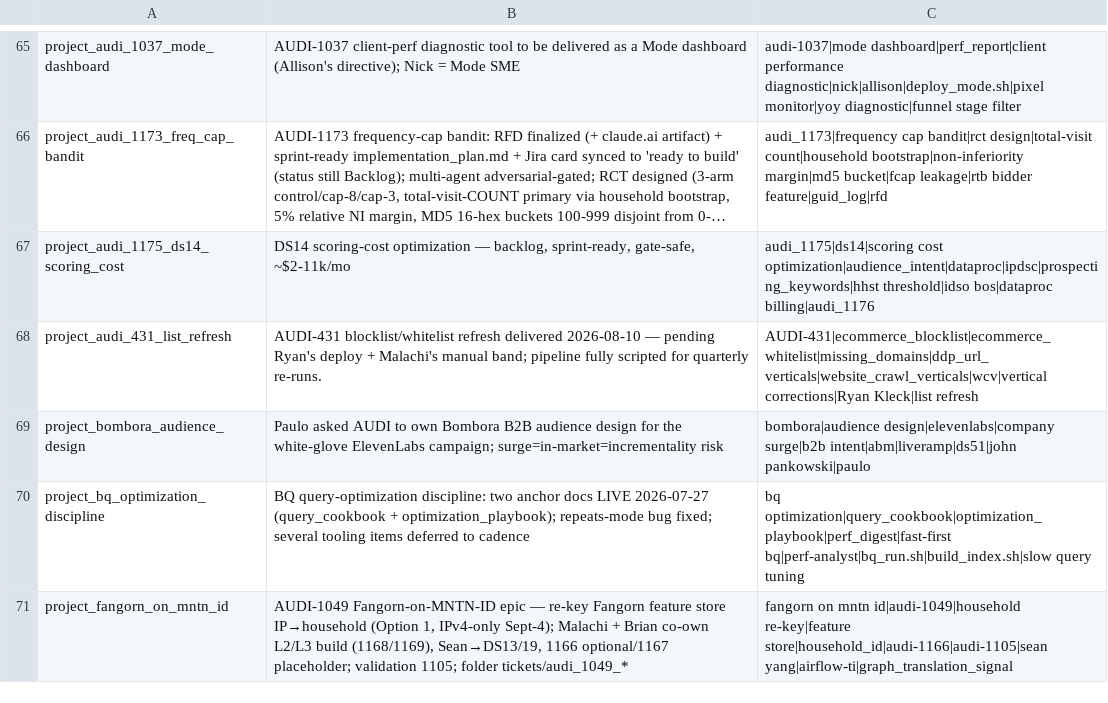
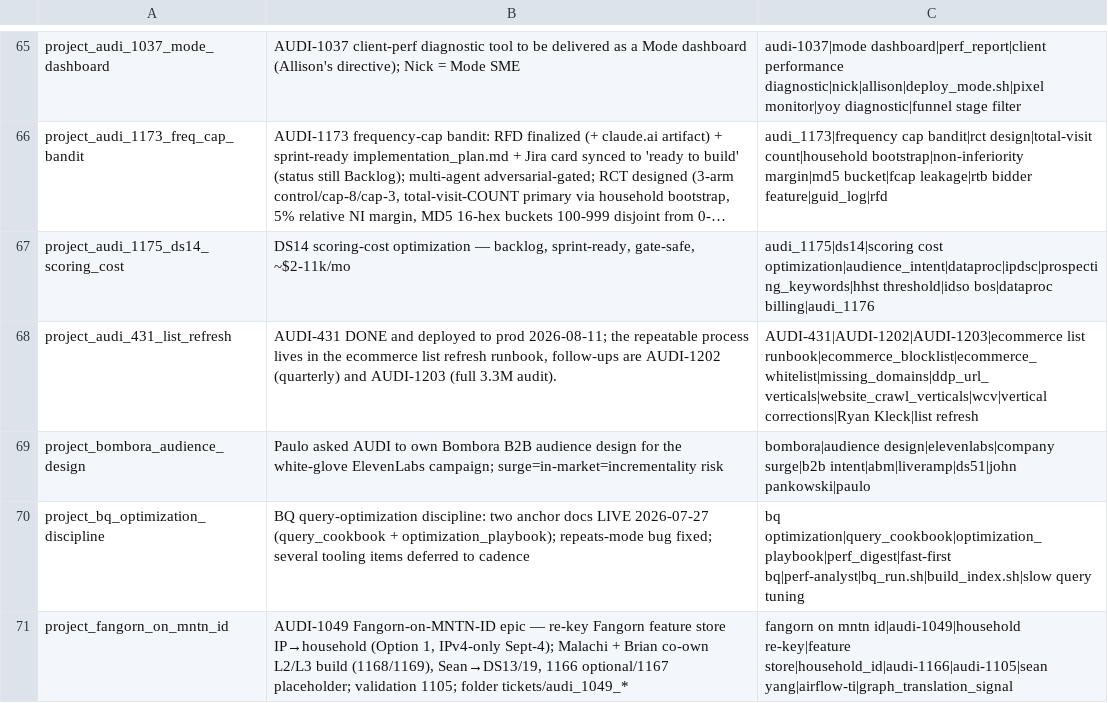
Before and after one commit to mdunn-mntn/malachi-workspace, a TSV file: knowledge/_MEMORY_RECALL.tsv, drawn as a sheet; only a part is shown, gaps mark what is left out; long unchanged cells end in …; the diff names each change by its address in the sheet, - before the commit and + after, or states it on an @@ line.

Commit message:
AUDI-431: capture - error rate, runbooks, backlog promotion

```diff
--- a/knowledge/_MEMORY_RECALL.tsv
+++ b/knowledge/_MEMORY_RECALL.tsv
-B68: AUDI-431 blocklist/whitelist refresh delivered 2026-08-10 — pending Ryan's deploy + Malachi's manual band; pipeline fully scripted for quarterly re-runs.
+B68: AUDI-431 DONE and deployed to prod 2026-08-11; the repeatable process lives in the ecommerce list refresh runbook, follow-ups are AUDI-1202 (quarterly) and AUDI-1203 (full 3.3M audit).
-C68: AUDI-431|ecommerce_blocklist|ecommerce_whitelist|missing_domains|ddp_url_verticals|website_crawl_verticals|wcv|vertical corrections|Ryan Kleck|list…
+C68: AUDI-431|AUDI-1202|AUDI-1203|ecommerce list runbook|ecommerce_blocklist|ecommerce_whitelist|missing_domains|ddp_url_verticals|website_crawl_verticals|wcv|vertical corrections|Ryan Kleck|list…
```
Also changed, not shown: 7 other files.
